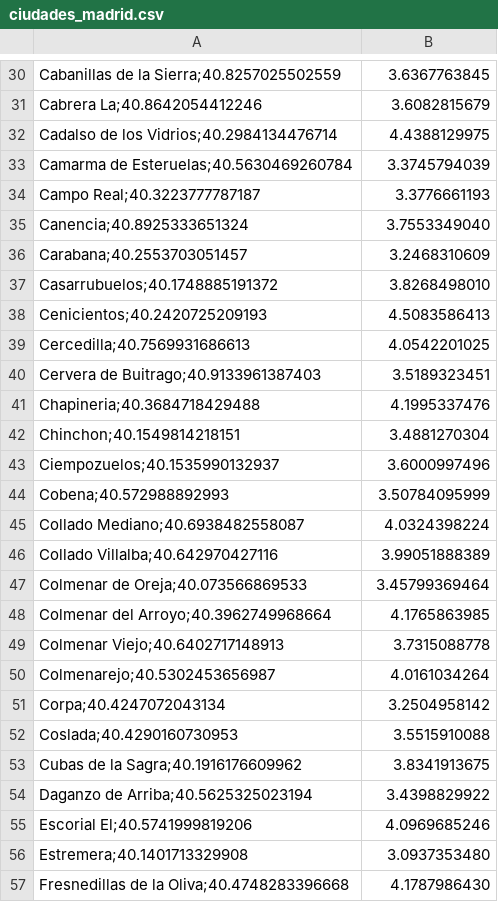
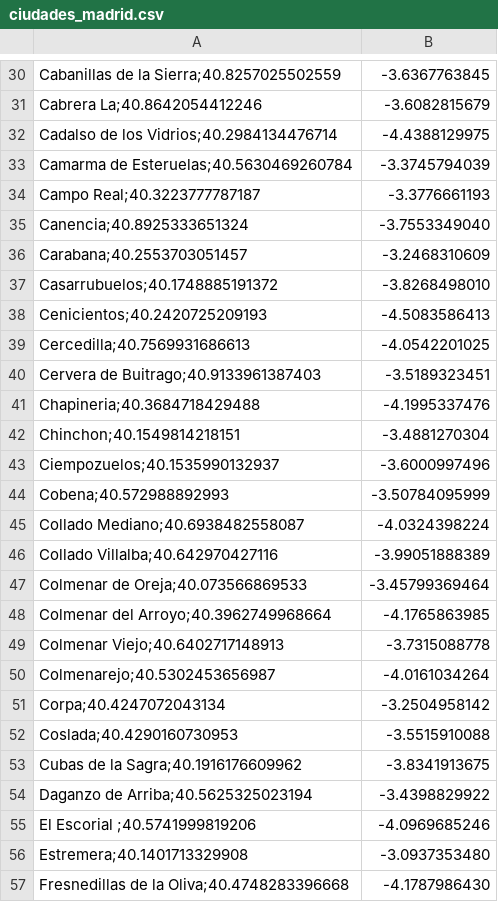
Before and after one commit to davidcachero/InteligenciaArtificial_ProblemaViajante, a CSV file: ciudades_madrid.csv, drawn as a sheet; only a part is shown, gaps mark what is left out; the diff covers the shown part only.

```diff
--- a/ciudades_madrid.csv
+++ b/ciudades_madrid.csv
@@ -30,28 +30,28 @@
-  Cabanillas de la Sierra;40.8257025502559, 3.6367763845
-  Cabrera La;40.8642054412246, 3.6082815679
-  Cadalso de los Vidrios;40.2984134476714, 4.4388129975
-  Camarma de Esteruelas;40.5630469260784, 3.3745794039
-  Campo Real;40.3223777787187, 3.3776661193
-  Canencia;40.8925333651324, 3.7553349040
-  Carabana;40.2553703051457, 3.2468310609
-  Casarrubuelos;40.1748885191372, 3.8268498010
-  Cenicientos;40.2420725209193, 4.5083586413
-  Cercedilla;40.7569931686613, 4.0542201025
-  Cervera de Buitrago;40.9133961387403, 3.5189323451
-  Chapineria;40.3684718429488, 4.1995337476
-  Chinchon;40.1549814218151, 3.4881270304
-  Ciempozuelos;40.1535990132937, 3.6000997496
-  Cobena;40.572988892993, 3.50784095999
-  Collado Mediano;40.6938482558087, 4.0324398224
-  Collado Villalba;40.642970427116, 3.99051888389
-  Colmenar de Oreja;40.073566869533, 3.45799369464
-  Colmenar del Arroyo;40.3962749968664, 4.1765863985
-  Colmenar Viejo;40.6402717148913, 3.7315088778
-  Colmenarejo;40.5302453656987, 4.0161034264
-  Corpa;40.4247072043134, 3.2504958142
-  Coslada;40.4290160730953, 3.5515910088
-  Cubas de la Sagra;40.1916176609962, 3.8341913675
-  Daganzo de Arriba;40.5625325023194, 3.4398829922
-  Escorial El;40.5741999819206, 4.0969685246
-  Estremera;40.1401713329908, 3.0937353480
-  Fresnedillas de la Oliva;40.4748283396668, 4.1787986430
+  Cabanillas de la Sierra;40.8257025502559,-3.6367763845
+  Cabrera La;40.8642054412246,-3.6082815679
+  Cadalso de los Vidrios;40.2984134476714,-4.4388129975
+  Camarma de Esteruelas;40.5630469260784,-3.3745794039
+  Campo Real;40.3223777787187,-3.3776661193
+  Canencia;40.8925333651324,-3.7553349040
+  Carabana;40.2553703051457,-3.2468310609
+  Casarrubuelos;40.1748885191372,-3.8268498010
+  Cenicientos;40.2420725209193,-4.5083586413
+  Cercedilla;40.7569931686613,-4.0542201025
+  Cervera de Buitrago;40.9133961387403,-3.5189323451
+  Chapineria;40.3684718429488,-4.1995337476
+  Chinchon;40.1549814218151,-3.4881270304
+  Ciempozuelos;40.1535990132937,-3.6000997496
+  Cobena;40.572988892993,-3.50784095999
+  Collado Mediano;40.6938482558087,-4.0324398224
+  Collado Villalba;40.642970427116,-3.99051888389
+  Colmenar de Oreja;40.073566869533,-3.45799369464
+  Colmenar del Arroyo;40.3962749968664,-4.1765863985
+  Colmenar Viejo;40.6402717148913,-3.7315088778
+  Colmenarejo;40.5302453656987,-4.0161034264
+  Corpa;40.4247072043134,-3.2504958142
+  Coslada;40.4290160730953,-3.5515910088
+  Cubas de la Sagra;40.1916176609962,-3.8341913675
+  Daganzo de Arriba;40.5625325023194,-3.4398829922
+  El Escorial ;40.5741999819206,-4.0969685246
+  Estremera;40.1401713329908,-3.0937353480
+  Fresnedillas de la Oliva;40.4748283396668,-4.1787986430
```
Also changed, not shown: 3 added rows, 3 removed rows and 29 edited cells elsewhere in this file.
